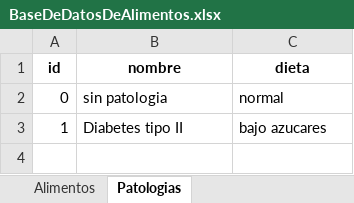
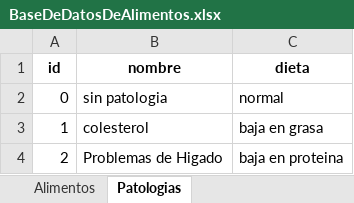
Before and after one commit to jct0024/HealthApp, an Excel workbook: BaseDeDatosDeAlimentos.xlsx, sheet Patologias, drawn as a sheet; values as stored, in another font and other column widths than the file's, no borders; the diff names each change by its address in the sheet, - before the commit and + after, or states it on an @@ line.

```diff
--- a/BaseDeDatosDeAlimentos.xlsx (sheet Patologias)
+++ b/BaseDeDatosDeAlimentos.xlsx (sheet Patologias)
-B3 (nombre): Diabetes tipo II
+B3 (nombre): colesterol
-C3 (dieta): bajo azucares
+C3 (dieta): baja en grasa
+row 4: 2 | Problemas de Higado | baja en proteina
```
Also changed, not shown: Historial.xlsx, 4 other files.
